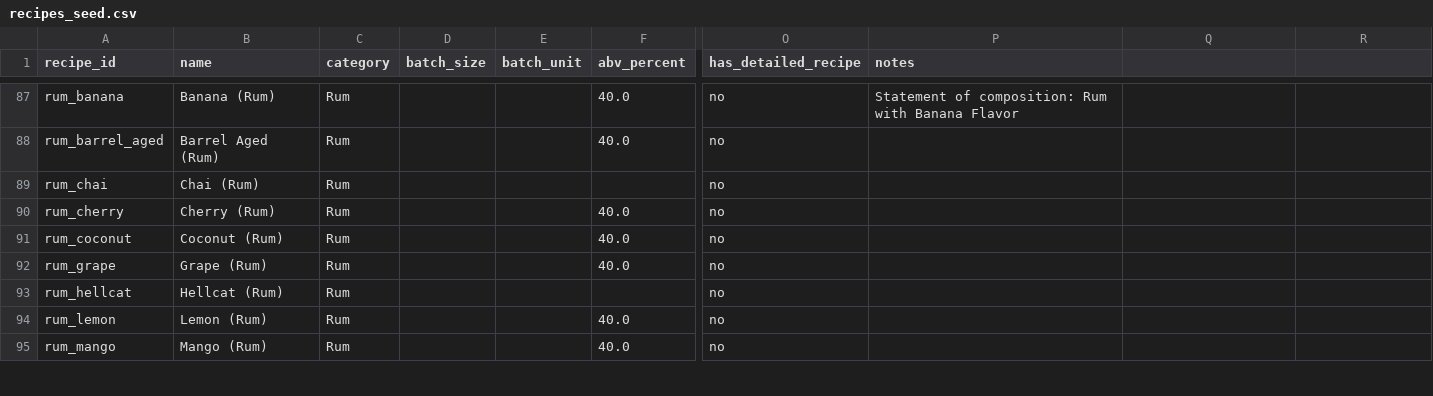
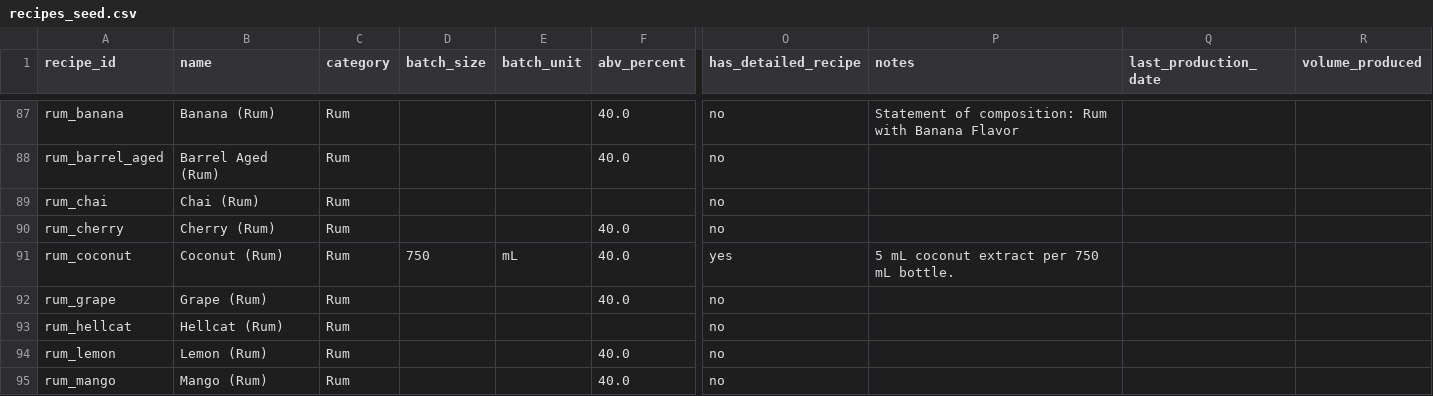
Before and after one commit to sturgeonspirits/spirit-recipes, a CSV file: data/recipes_seed.csv, drawn as a sheet; only a part is shown, gaps mark what is left out; the diff covers the shown part only; the diff names each change by its address in the sheet, - before the commit and + after, or states it on an @@ line.

```diff
--- a/data/recipes_seed.csv
+++ b/data/recipes_seed.csv
-Q1: (empty)
+Q1: last_production_date
-R1: (empty)
+R1: volume_produced
-D91 (batch_size): (empty)
+D91 (batch_size): 750
-E91 (batch_unit): (empty)
+E91 (batch_unit): mL
-O91 (has_detailed_recipe): no
+O91 (has_detailed_recipe): yes
-P91 (notes): (empty)
+P91 (notes): 5 mL coconut extract per 750 mL bottle.
```
Also changed, not shown: 5 added rows and 85 edited cells elsewhere in this file, data/ingredients_seed.csv, 2 other files.
